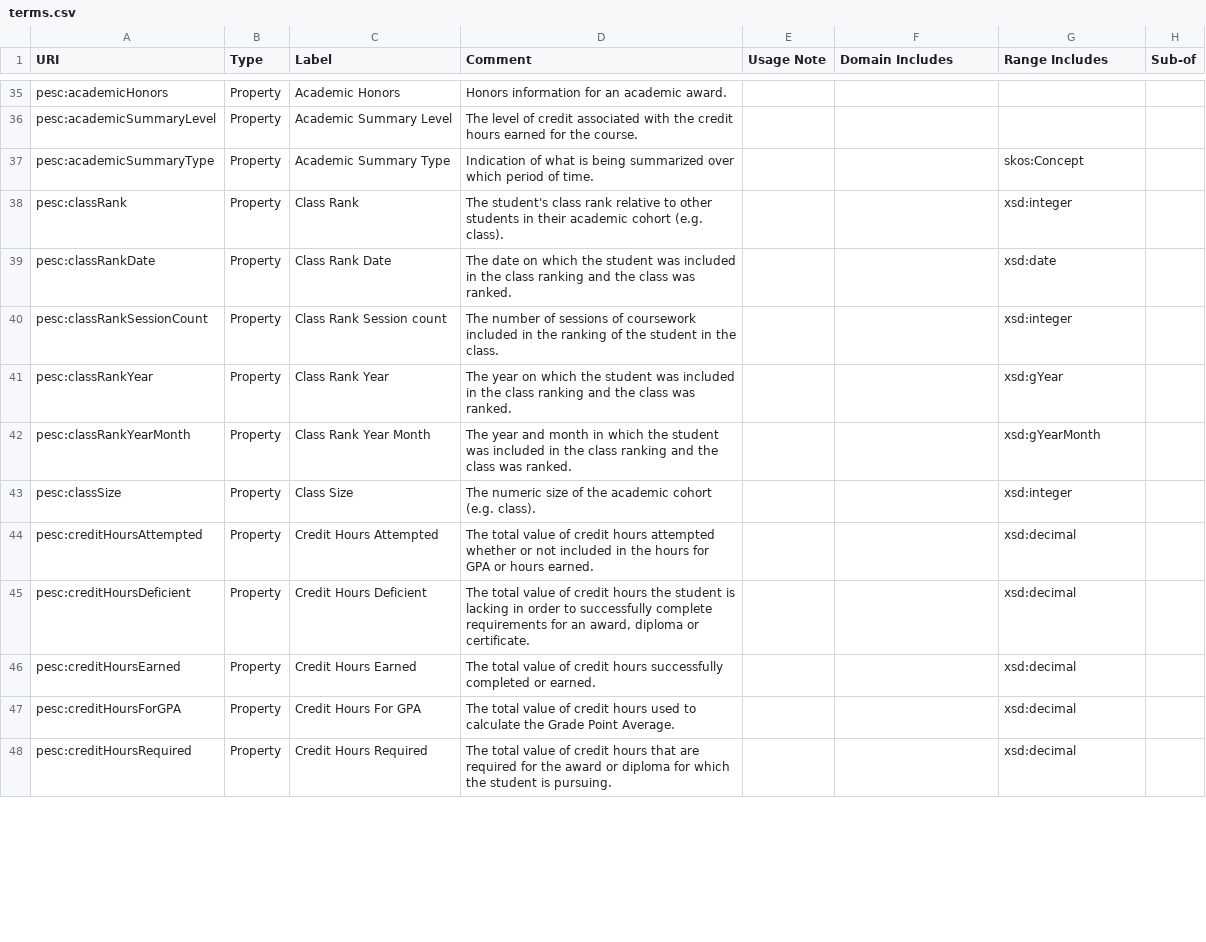
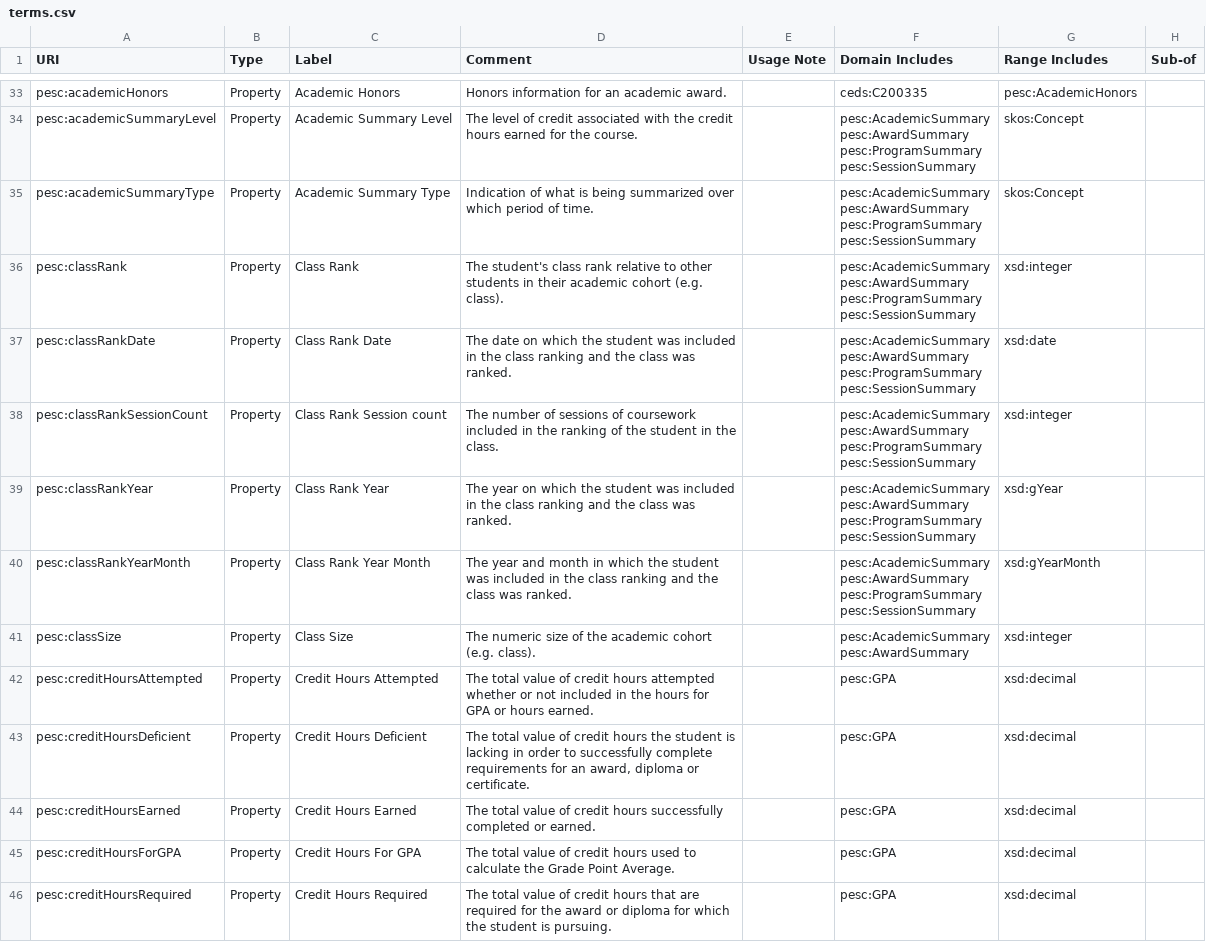
Before and after one commit to pesc-org/json-ld-transcript, a CSV file: Terms/terms.csv, drawn as a sheet; only a part is shown, gaps mark what is left out; addresses are those after the commit; ↵ is a line break in a cell; the diff covers the shown part only; the diff names each change by its address in the sheet, - before the commit and + after, or states it on an @@ line.

Commit message:
Added domains and ranges

```diff
--- a/Terms/terms.csv
+++ b/Terms/terms.csv
-F33 (Domain Includes): (empty)
+F33 (Domain Includes): ceds:C200335
-G33 (Range Includes): (empty)
+G33 (Range Includes): pesc:AcademicHonors
-F34:F40 (Domain Includes): (empty)
+F34:F40 (Domain Includes): pesc:AcademicSummary ↵ pesc:AwardSummary ↵ pesc:ProgramSummary ↵ pesc:SessionSummary
-G34 (Range Includes): (empty)
+G34 (Range Includes): skos:Concept
-F41 (Domain Includes): (empty)
+F41 (Domain Includes): pesc:AcademicSummary ↵ pesc:AwardSummary
-F42:F46 (Domain Includes): (empty)
+F42:F46 (Domain Includes): pesc:GPA
```
Also changed, not shown: 4 removed rows and 140 edited cells elsewhere in this file, 1 other file.
